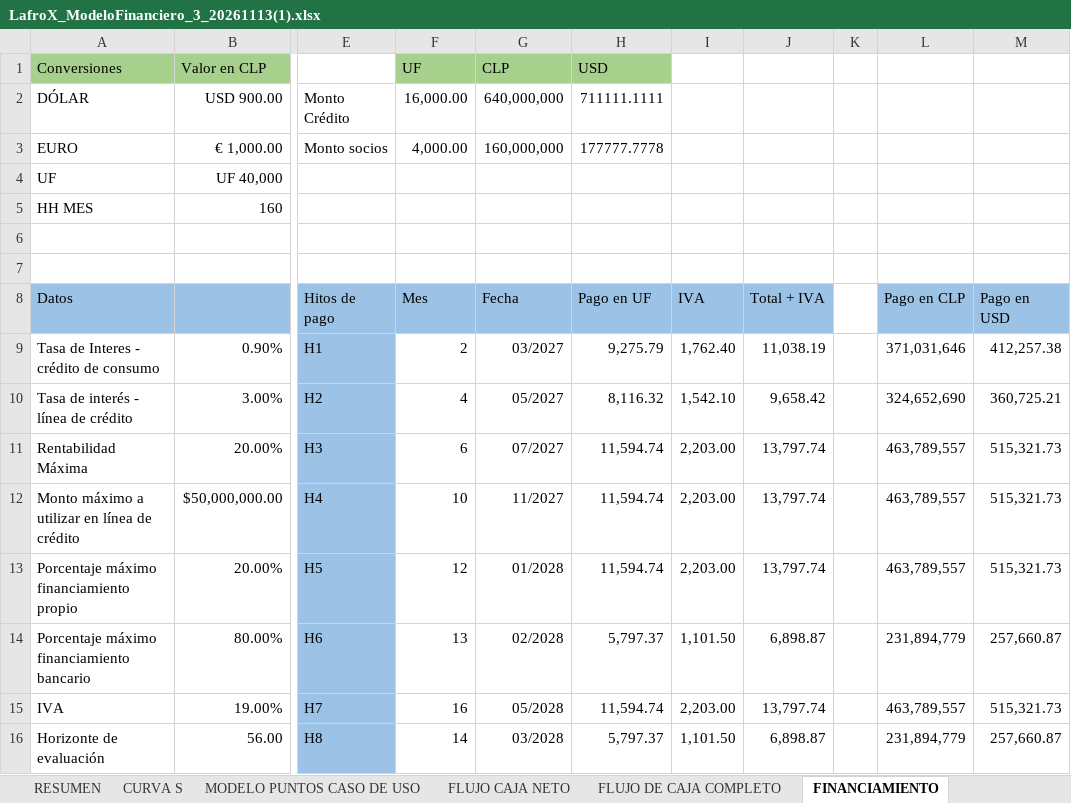
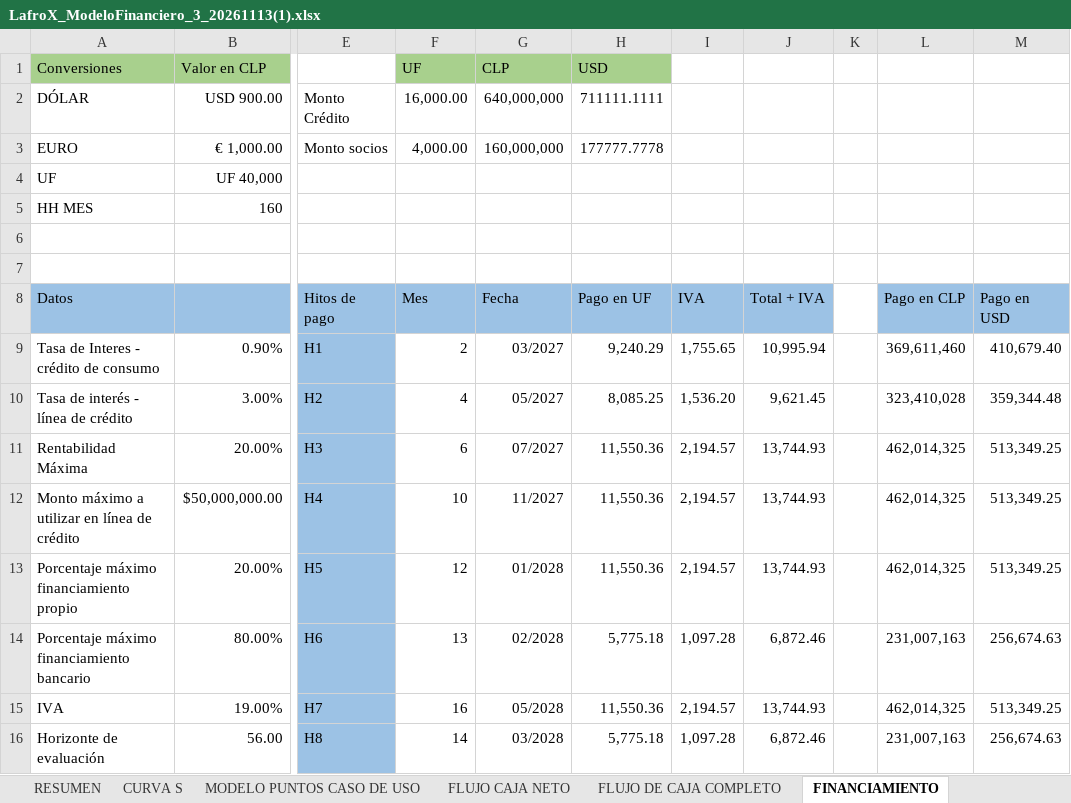
Before and after one commit to PatricioH315/LafroX, an Excel workbook: Datos externos/LafroX_ModeloFinanciero_3_20261113(1).xlsx, sheet FINANCIAMIENTO, drawn as a sheet; only a part is shown, gaps mark what is left out; values as stored, in another font and other column widths than the file's, no borders; charts and pictures not drawn; the diff covers the shown part only; the diff names each change by its address in the sheet, - before the commit and + after, or states it on an @@ line.

```diff
--- a/Datos externos/LafroX_ModeloFinanciero_3_20261113(1).xlsx (sheet FINANCIAMIENTO)
+++ b/Datos externos/LafroX_ModeloFinanciero_3_20261113(1).xlsx (sheet FINANCIAMIENTO)
-H9: 9,275.79
+H9: 9,240.29
-I9: 1,762.40
+I9: 1,755.65
-J9: 11,038.19
+J9: 10,995.94
-L9: 371,031,646
+L9: 369,611,460
-M9: 412,257.38
+M9: 410,679.40
-H10: 8,116.32
+H10: 8,085.25
-I10: 1,542.10
+I10: 1,536.20
-J10: 9,658.42
+J10: 9,621.45
-L10: 324,652,690
+L10: 323,410,028
-M10: 360,725.21
+M10: 359,344.48
-H11:H13: 11,594.74
+H11:H13: 11,550.36
-I11:I13: 2,203.00
+I11:I13: 2,194.57
-J11:J13: 13,797.74
+J11:J13: 13,744.93
-L11:L13: 463,789,557
+L11:L13: 462,014,325
-M11:M13: 515,321.73
+M11:M13: 513,349.25
-H14: 5,797.37
+H14: 5,775.18
-I14: 1,101.50
+I14: 1,097.28
-J14: 6,898.87
+J14: 6,872.46
-L14: 231,894,779
+L14: 231,007,163
-M14: 257,660.87
+M14: 256,674.63
-H15: 11,594.74
+H15: 11,550.36
-I15: 2,203.00
+I15: 2,194.57
-J15: 13,797.74
+J15: 13,744.93
-L15: 463,789,557
+L15: 462,014,325
-M15: 515,321.73
+M15: 513,349.25
-H16: 5,797.37
+H16: 5,775.18
-I16: 1,101.50
+I16: 1,097.28
-J16: 6,898.87
+J16: 6,872.46
-L16: 231,894,779
+L16: 231,007,163
-M16: 257,660.87
+M16: 256,674.63
```
Also changed, not shown: 3 added rows, 3 removed rows and 10 edited cells elsewhere in this sheet, sheet FLUJO CAJA NETO, sheet CURVA S, sheet FLUJO DE CAJA COMPLETO, sheet SENSIBILIDAD, sheet RESUMEN, sheet INDICADORES, 9 more sheets, charts or pictures, 7 other files.
